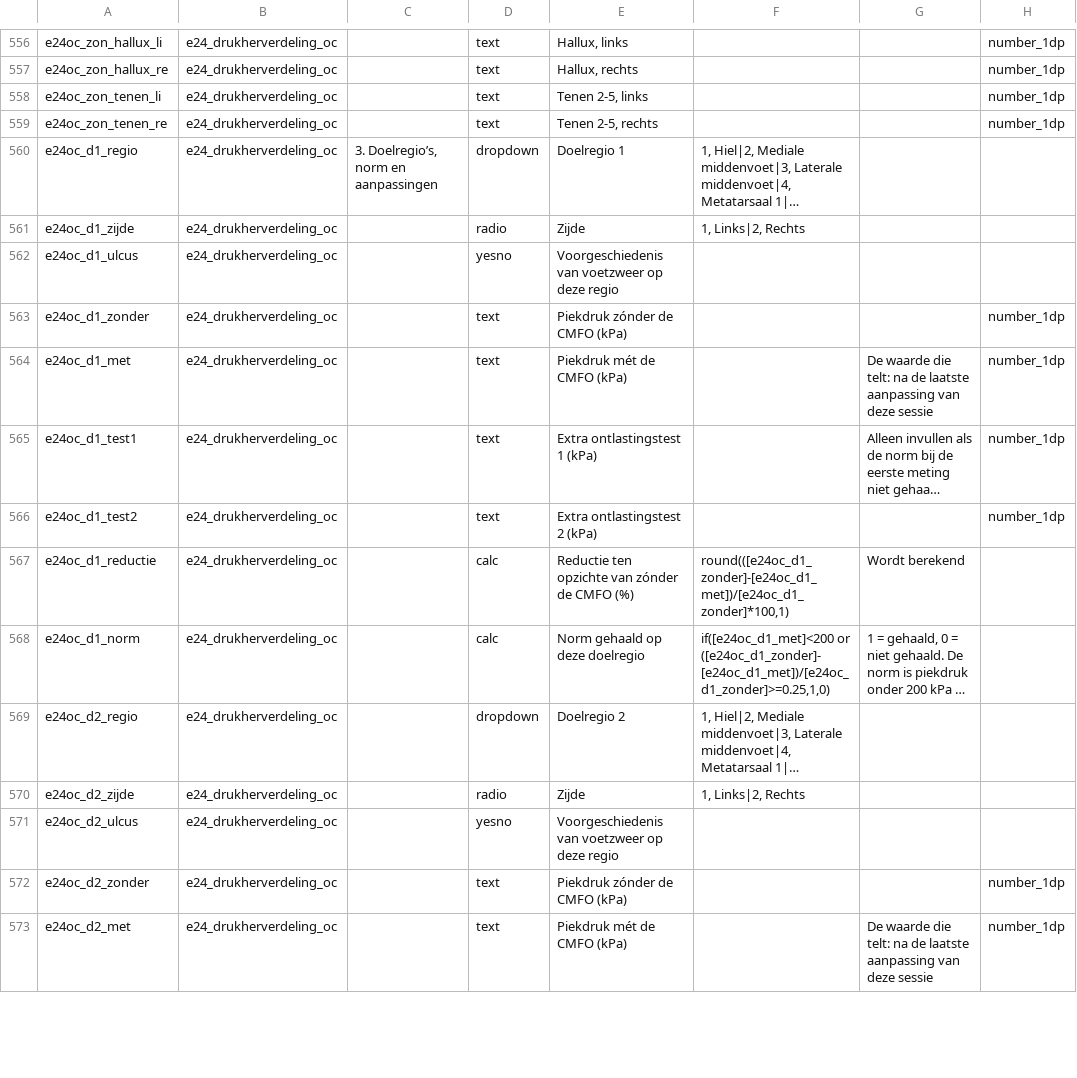
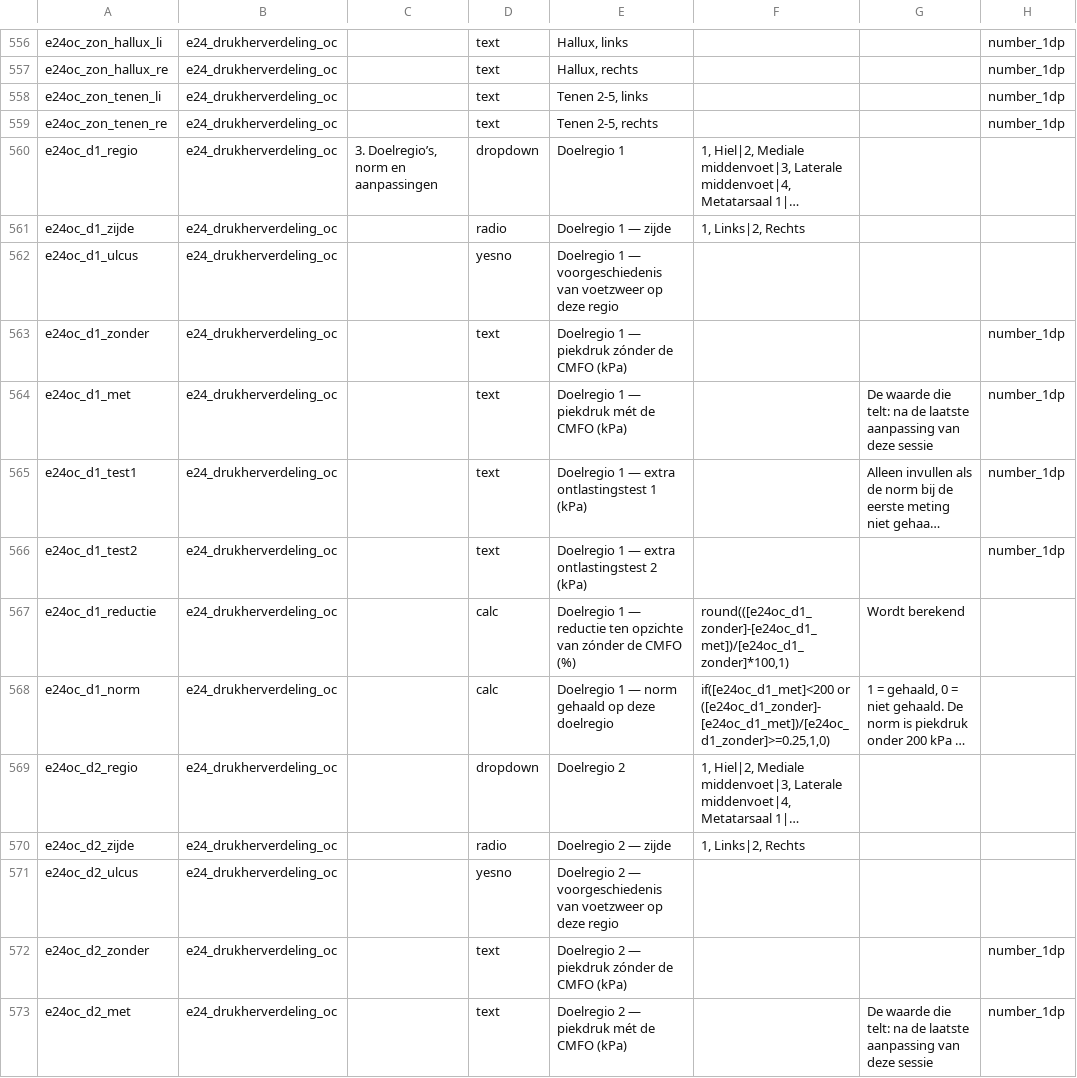
Before and after one commit to Dellfs/paradise-project, a CSV file: REDCap/data_dictionary_PARADISE.csv, drawn as a sheet; only a part is shown, gaps mark what is left out; long unchanged cells end in …; the diff covers the shown part only; the diff names each change by its address in the sheet, - before the commit and + after, or states it on an @@ line.

```diff
--- a/REDCap/data_dictionary_PARADISE.csv
+++ b/REDCap/data_dictionary_PARADISE.csv
-E561: Zijde
+E561: Doelregio 1 — zijde
-E562: Voorgeschiedenis van voetzweer…
+E562: Doelregio 1 — voorgeschiedenis van voetzweer…
-E563: Piekdruk zónder de CMFO (kPa)
+E563: Doelregio 1 — piekdruk zónder de CMFO (kPa)
-E564: Piekdruk mét de CMFO (kPa)
+E564: Doelregio 1 — piekdruk mét de CMFO (kPa)
-E565: Extra ontlastingstest 1 (kPa)
+E565: Doelregio 1 — extra ontlastingstest 1 (kPa)
-E566: Extra ontlastingstest 2 (kPa)
+E566: Doelregio 1 — extra ontlastingstest 2 (kPa)
-E567: Reductie ten opzichte…
+E567: Doelregio 1 — reductie ten opzichte…
-E568: Norm gehaald op deze doelregio
+E568: Doelregio 1 — norm gehaald op deze doelregio
-E570: Zijde
+E570: Doelregio 2 — zijde
-E571: Voorgeschiedenis van voetzweer…
+E571: Doelregio 2 — voorgeschiedenis van voetzweer…
-E572: Piekdruk zónder de CMFO (kPa)
+E572: Doelregio 2 — piekdruk zónder de CMFO (kPa)
-E573: Piekdruk mét de CMFO (kPa)
+E573: Doelregio 2 — piekdruk mét de CMFO (kPa)
```
Also changed, not shown: 89 edited cells elsewhere in this file, REDCap/data_dictionary_PARADISE_puntkomma.csv, REDCap/data_dictionary_PARADISE_tab.csv.
